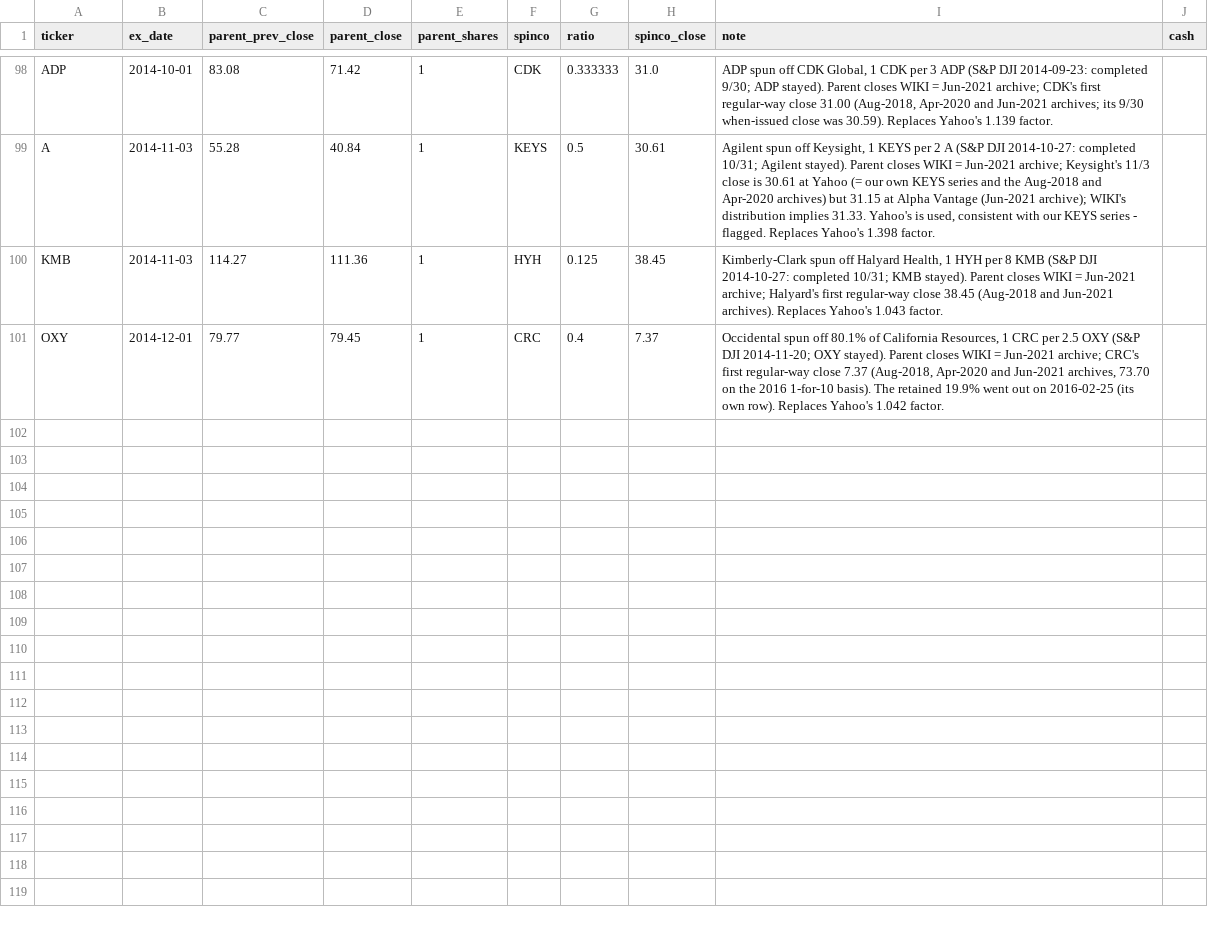
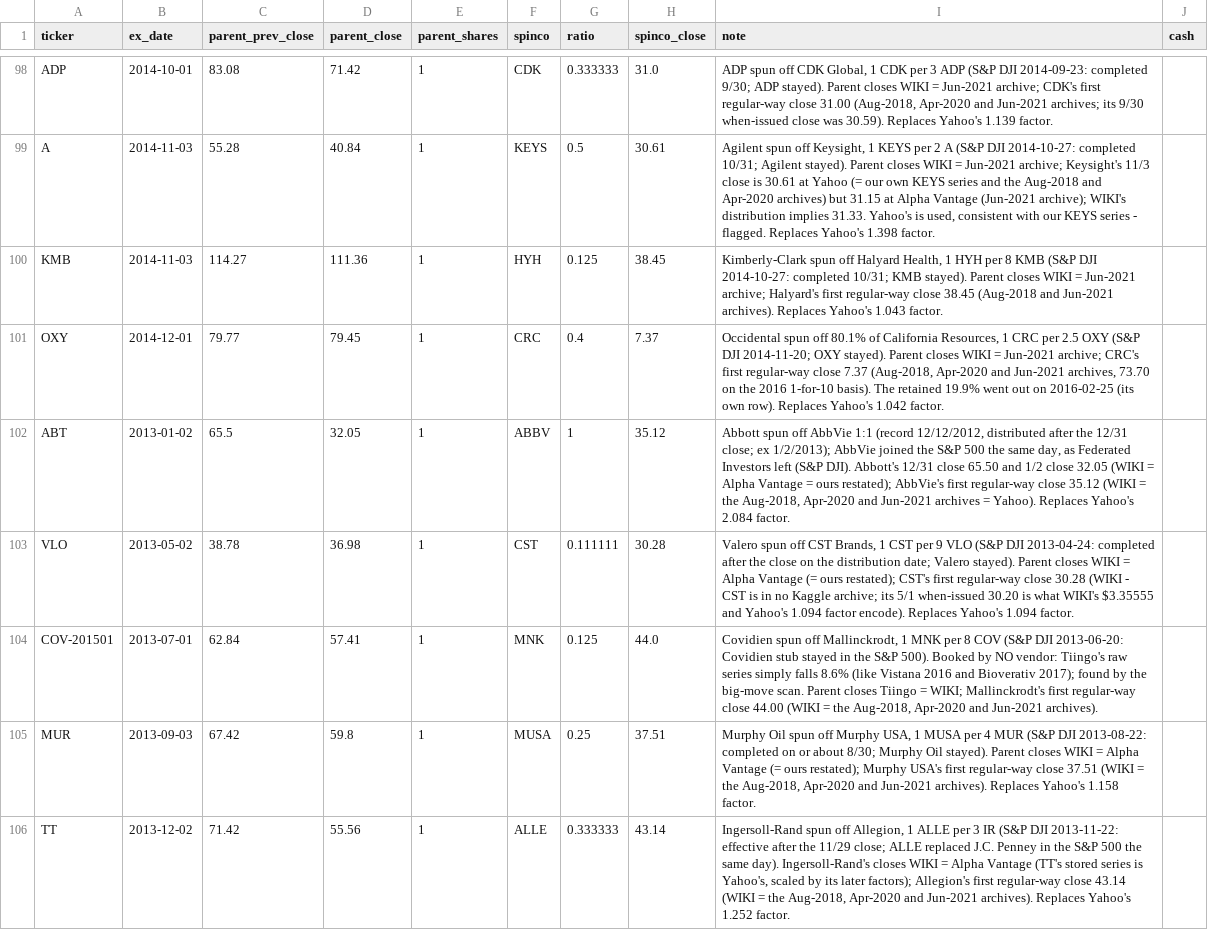
Before and after one commit to Johnbrick123/sp500-data, a CSV file: spinoffs.csv, drawn as a sheet; only a part is shown, gaps mark what is left out; the diff names each change by its address in the sheet, - before the commit and + after, or states it on an @@ line.

```diff
--- a/spinoffs.csv
+++ b/spinoffs.csv
+row 102: ABT | 2013-01-02 | 65.5 | 32.05 | 1 | ABBV | 1 | 35.12 | Abbott spun off AbbVie 1:1 (record 12/12/2012, distributed after the 12/31 close; ex 1/2/2013); AbbVie joined the S&P 500 the same day, as Federated Investors left (S&P DJI). Abbott's 12/31 close 65.50 and 1/2 close 32.05 (WIKI = Alpha Vantage = ours restated); AbbVie's first regular-way close 35.12 (WIKI = the Aug-2018, Apr-2020 and Jun-2021 archives = Yahoo). Replaces Yahoo's 2.084 factor.
+row 103: VLO | 2013-05-02 | 38.78 | 36.98 | 1 | CST | 0.111111 | 30.28 | Valero spun off CST Brands, 1 CST per 9 VLO (S&P DJI 2013-04-24: completed after the close on the distribution date; Valero stayed). Parent closes WIKI = Alpha Vantage (= ours restated); CST's first regular-way close 30.28 (WIKI - CST is in no Kaggle archive; its 5/1 when-issued 30.20 is what WIKI's $3.35555 and Yahoo's 1.094 factor encode). Replaces Yahoo's 1.094 factor.
+row 104: COV-201501 | 2013-07-01 | 62.84 | 57.41 | 1 | MNK | 0.125 | 44.0 | Covidien spun off Mallinckrodt, 1 MNK per 8 COV (S&P DJI 2013-06-20: Covidien stub stayed in the S&P 500). Booked by NO vendor: Tiingo's raw series simply falls 8.6% (like Vistana 2016 and Bioverativ 2017); found by the big-move scan. Parent closes Tiingo = WIKI; Mallinckrodt's first regular-way close 44.00 (WIKI = the Aug-2018, Apr-2020 and Jun-2021 archives).
+row 105: MUR | 2013-09-03 | 67.42 | 59.8 | 1 | MUSA | 0.25 | 37.51 | Murphy Oil spun off Murphy USA, 1 MUSA per 4 MUR (S&P DJI 2013-08-22: completed on or about 8/30; Murphy Oil stayed). Parent closes WIKI = Alpha Vantage (= ours restated); Murphy USA's first regular-way close 37.51 (WIKI = the Aug-2018, Apr-2020 and Jun-2021 archives). Replaces Yahoo's 1.158 factor.
+row 106: TT | 2013-12-02 | 71.42 | 55.56 | 1 | ALLE | 0.333333 | 43.14 | Ingersoll-Rand spun off Allegion, 1 ALLE per 3 IR (S&P DJI 2013-11-22: effective after the 11/29 close; ALLE replaced J.C. Penney in the S&P 500 the same day). Ingersoll-Rand's closes WIKI = Alpha Vantage (TT's stored series is Yahoo's, scaled by its later factors); Allegion's first regular-way close 43.14 (WIKI = the Aug-2018, Apr-2020 and Jun-2021 archives). Replaces Yahoo's 1.252 factor.
```
Also changed, not shown: price_patches.csv.
